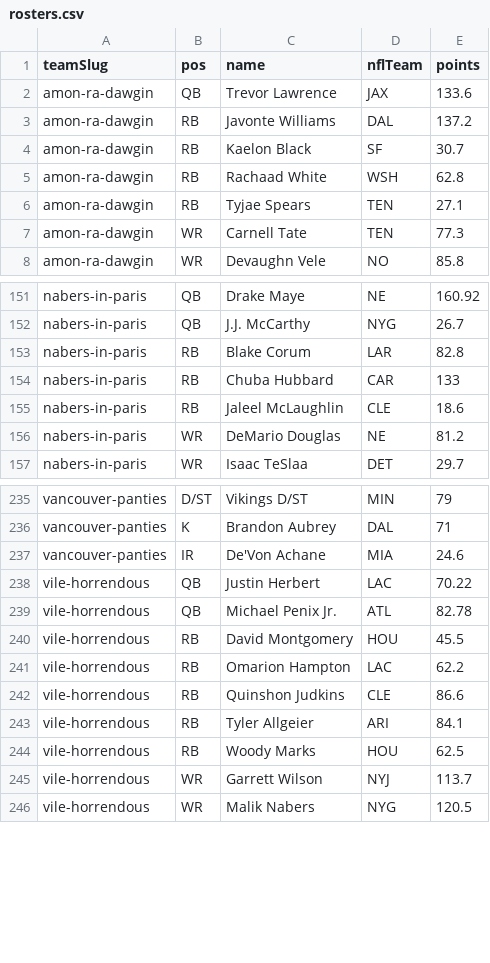
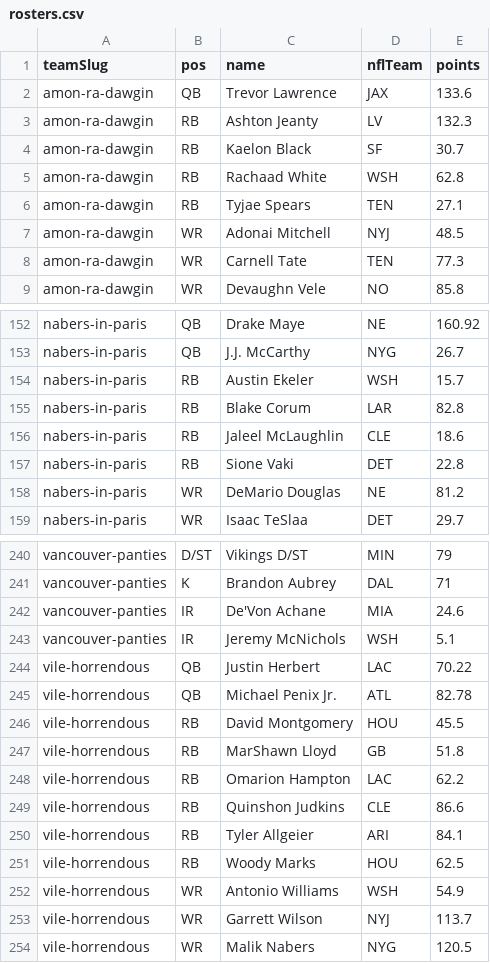
Before and after one commit to Scav-game/MakeFantasyGreatAgain, a CSV file: data/rosters.csv, drawn as a sheet; only a part is shown, gaps mark what is left out; the diff covers the shown part only.

```diff
--- a/data/rosters.csv
+++ b/data/rosters.csv
@@ -2,3 +2,3 @@ teamSlug,pos,name,nflTeam,points
 amon-ra-dawgin,QB,Trevor Lawrence,JAX,133.6
-amon-ra-dawgin,RB,Javonte Williams,DAL,137.2
+amon-ra-dawgin,RB,Ashton Jeanty,LV,132.3
 amon-ra-dawgin,RB,Kaelon Black,SF,30.7
@@ -6,2 +6,3 @@ amon-ra-dawgin,RB,Rachaad White,WSH,62.8
 amon-ra-dawgin,RB,Tyjae Spears,TEN,27.1
+amon-ra-dawgin,WR,Adonai Mitchell,NYJ,48.5
 amon-ra-dawgin,WR,Carnell Tate,TEN,77.3
@@ -152,5 +153,6 @@ nabers-in-paris,QB,Drake Maye,NE,160.92
 nabers-in-paris,QB,J.J. McCarthy,NYG,26.7
+nabers-in-paris,RB,Austin Ekeler,WSH,15.7
 nabers-in-paris,RB,Blake Corum,LAR,82.8
-nabers-in-paris,RB,Chuba Hubbard,CAR,133
 nabers-in-paris,RB,Jaleel McLaughlin,CLE,18.6
+nabers-in-paris,RB,Sione Vaki,DET,22.8
 nabers-in-paris,WR,DeMario Douglas,NE,81.2
@@ -237,2 +242,3 @@ vancouver-panties,K,Brandon Aubrey,DAL,71
 vancouver-panties,IR,De'Von Achane,MIA,24.6
+vancouver-panties,IR,Jeremy McNichols,WSH,5.1
 vile-horrendous,QB,Justin Herbert,LAC,70.22
@@ -240,2 +246,3 @@ vile-horrendous,QB,Michael Penix Jr.,ATL,82.78
 vile-horrendous,RB,David Montgomery,HOU,45.5
+vile-horrendous,RB,MarShawn Lloyd,GB,51.8
 vile-horrendous,RB,Omarion Hampton,LAC,62.2
@@ -244,2 +251,3 @@ vile-horrendous,RB,Tyler Allgeier,ARI,84.1
 vile-horrendous,RB,Woody Marks,HOU,62.5
+vile-horrendous,WR,Antonio Williams,WSH,54.9
 vile-horrendous,WR,Garrett Wilson,NYJ,113.7
```
Also changed, not shown: 12 added rows and 10 removed rows elsewhere in this file, data/news.csv, 2 other files.
